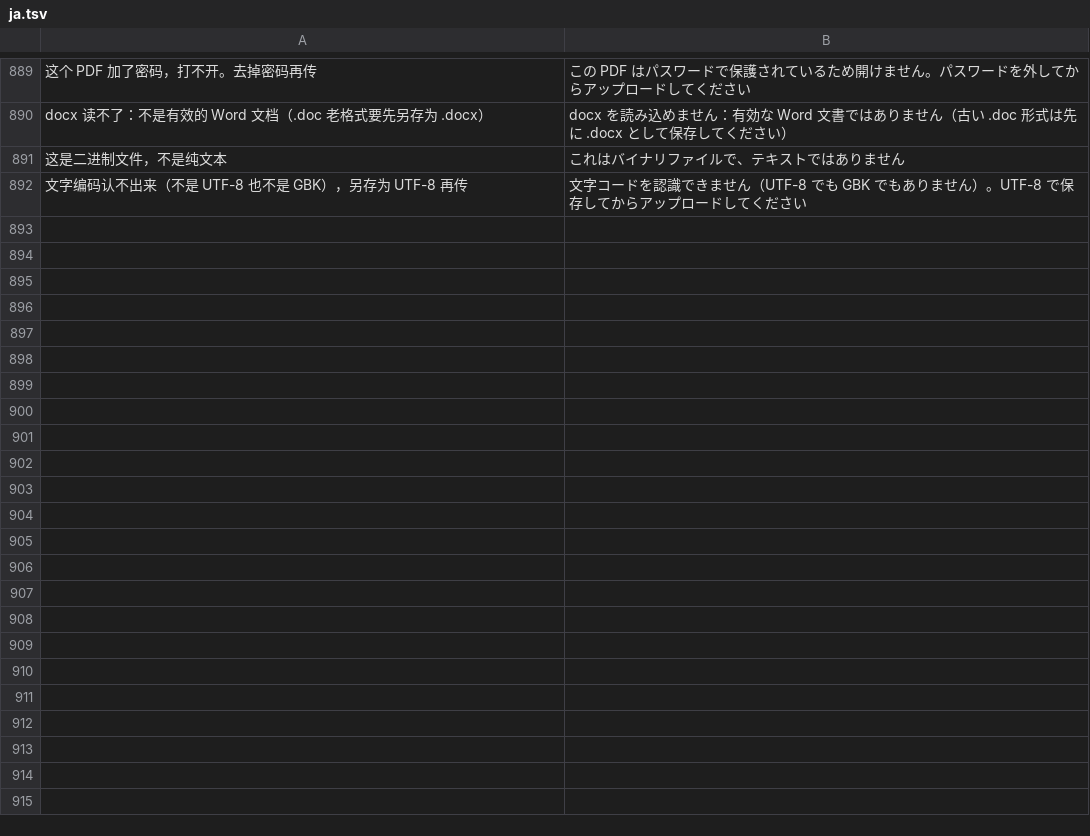
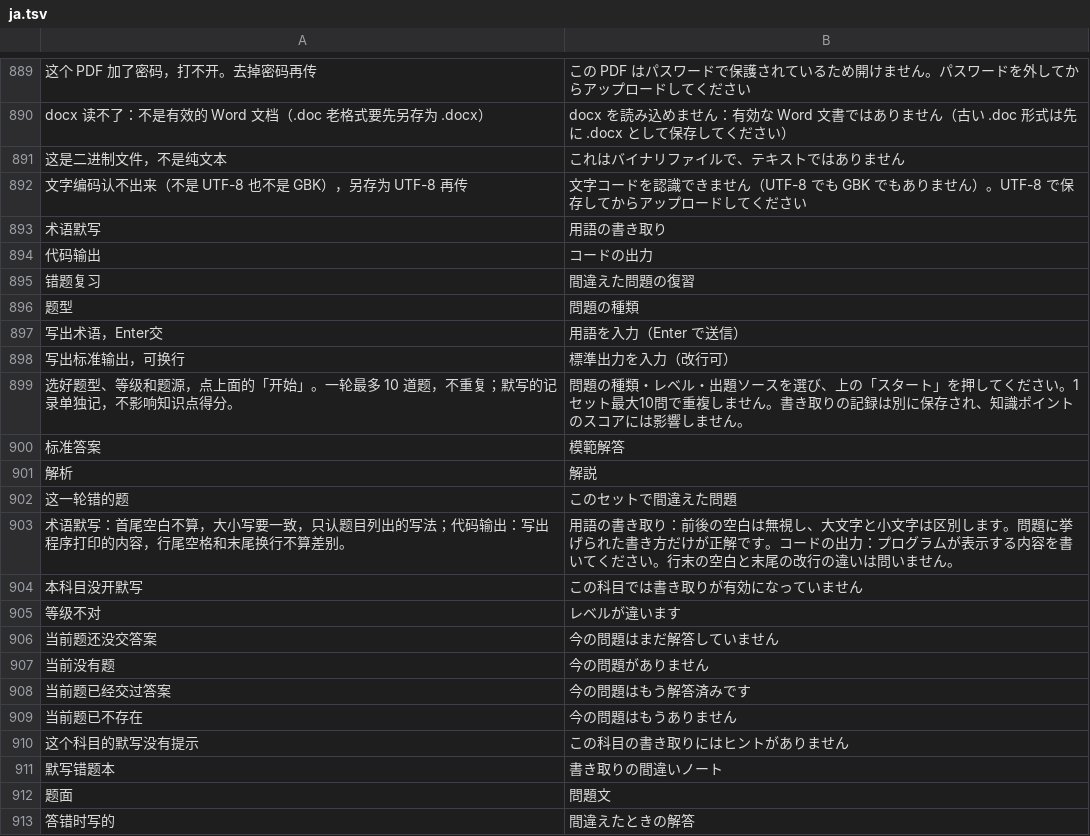
Before and after one commit to phoenix-phi0/agent_mcp, a TSV file: kg_v4/i18n/ja.tsv, drawn as a sheet; only a part is shown, gaps mark what is left out.

```diff
--- a/kg_v4/i18n/ja.tsv
+++ b/kg_v4/i18n/ja.tsv
@@ -892 +892,22 @@ docx 读不了：不是有效的 Word 文档（.doc 老格式要先另存为 .do
 文字编码认不出来（不是 UTF-8 也不是 GBK），另存为 UTF-8 再传	文字コードを認識できません（UTF-8 でも GBK でもありません）。UTF-8 で保存してからアップロードしてください
+术语默写	用語の書き取り
+代码输出	コードの出力
+错题复习	間違えた問題の復習
+题型	問題の種類
+写出术语，Enter交	用語を入力（Enter で送信）
+写出标准输出，可换行	標準出力を入力（改行可）
+选好题型、等级和题源，点上面的「开始」。一轮最多 10 道题，不重复；默写的记录单独记，不影响知识点得分。	問題の種類・レベル・出題ソースを選び、上の「スタート」を押してください。1セット最大10問で重複しません。書き取りの記録は別に保存され、知識ポイントのスコアには影響しません。
+标准答案	模範解答
+解析	解説
+这一轮错的题	このセットで間違えた問題
+术语默写：首尾空白不算，大小写要一致，只认题目列出的写法；代码输出：写出程序打印的内容，行尾空格和末尾换行不算差别。	用語の書き取り：前後の空白は無視し、大文字と小文字は区別します。問題に挙げられた書き方だけが正解です。コードの出力：プログラムが表示する内容を書いてください。行末の空白と末尾の改行の違いは問いません。
+本科目没开默写	この科目では書き取りが有効になっていません
+等级不对	レベルが違います
+当前题还没交答案	今の問題はまだ解答していません
+当前没有题	今の問題がありません
+当前题已经交过答案	今の問題はもう解答済みです
+当前题已不存在	今の問題はもうありません
+这个科目的默写没有提示	この科目の書き取りにはヒントがありません
+默写错题本	書き取りの間違いノート
+题面	問題文
+答错时写的	間違えたときの解答
```
Also changed, not shown: 41 other files.
